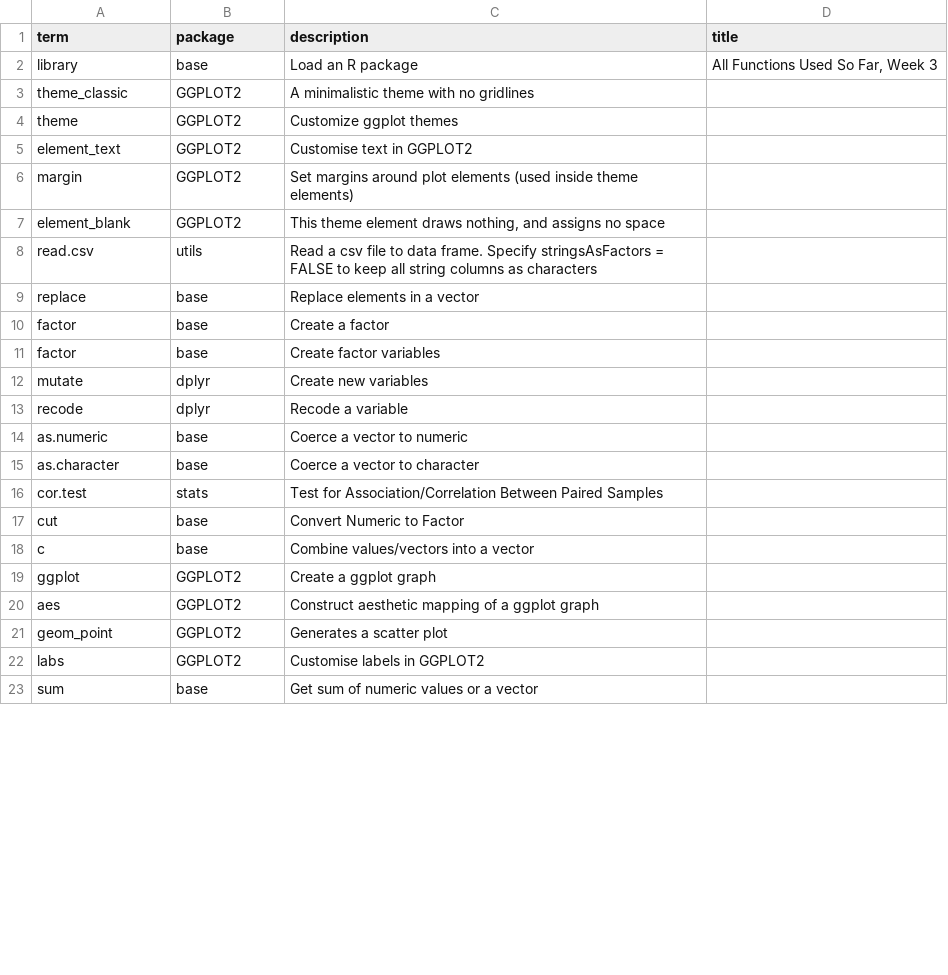
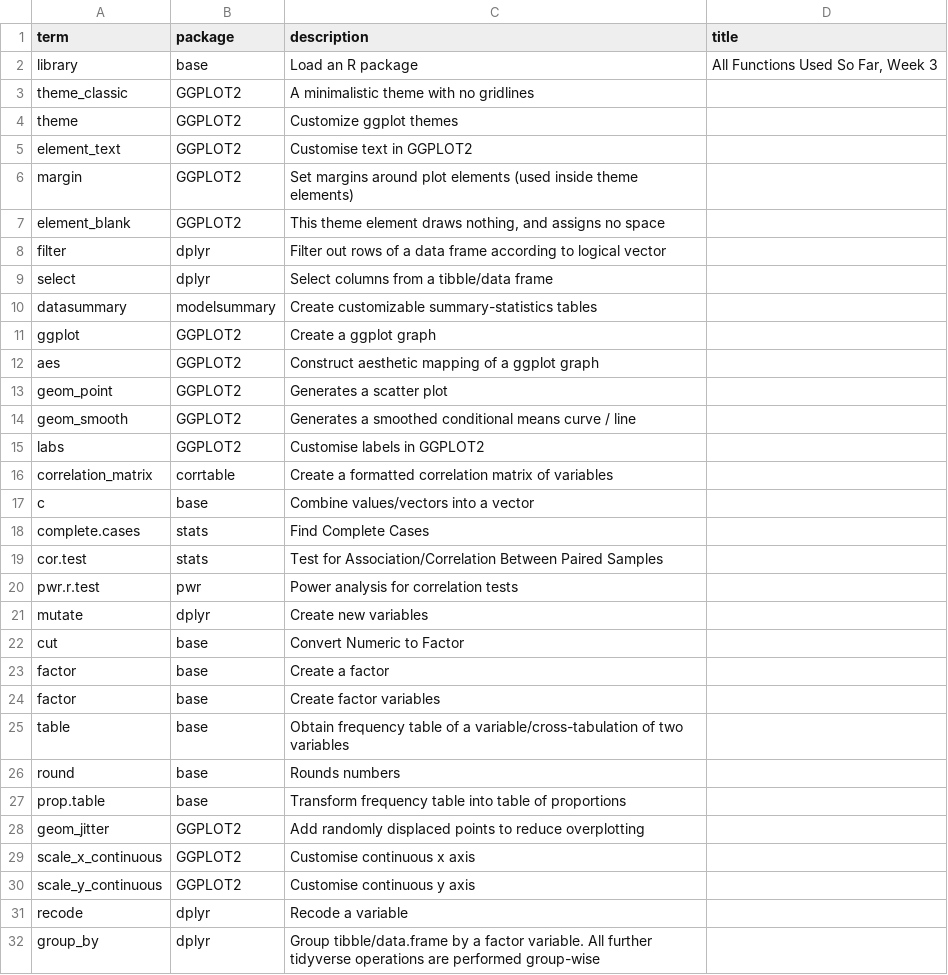
Before and after one commit to DrFloLinke/PO12Q, a CSV file: files/excelfiles/PO12Q_Week 3_Consolidate.csv, drawn as a sheet; only a part is shown; the shorter side is filled out with more unchanged rows; the diff covers the shown part only.

```diff
--- a/files/excelfiles/PO12Q_Week 3_Consolidate.csv
+++ b/files/excelfiles/PO12Q_Week 3_Consolidate.csv
@@ -7,13 +7,5 @@
 "element_blank","GGPLOT2","This theme element draws nothing, and assigns no space",""
-"read.csv","utils","Read a csv file to data frame. Specify stringsAsFactors = FALSE to keep all string columns as characters",""
-"replace","base","Replace elements in a vector",""
-"factor","base","Create a factor",""
-"factor","base","Create factor variables",""
-"mutate","dplyr","Create new variables",""
-"recode","dplyr","Recode a variable",""
-"as.numeric","base","Coerce a vector to numeric",""
-"as.character","base","Coerce a vector to character",""
-"cor.test","stats","Test for Association/Correlation Between Paired Samples",""
-"cut","base","Convert Numeric to Factor",""
-"c","base","Combine values/vectors into a vector",""
+"filter","dplyr","Filter out rows of a data frame according to logical vector",""
+"select","dplyr","Select columns from a tibble/data frame",""
+"datasummary","modelsummary","Create customizable summary-statistics tables",""
 "ggplot","GGPLOT2","Create a ggplot graph",""
@@ -21,2 +13,20 @@
 "geom_point","GGPLOT2","Generates a scatter plot",""
+"geom_smooth","GGPLOT2","Generates a smoothed conditional means curve / line",""
 "labs","GGPLOT2","Customise labels in GGPLOT2",""
+"correlation_matrix","corrtable","Create a formatted correlation matrix of variables",""
+"c","base","Combine values/vectors into a vector",""
+"complete.cases","stats","Find Complete Cases",""
+"cor.test","stats","Test for Association/Correlation Between Paired Samples",""
+"pwr.r.test","pwr","Power analysis for correlation tests",""
+"mutate","dplyr","Create new variables",""
+"cut","base","Convert Numeric to Factor",""
+"factor","base","Create a factor",""
+"factor","base","Create factor variables",""
+"table","base","Obtain frequency table of a variable/cross-tabulation of two variables",""
+"round","base","Rounds numbers",""
+"prop.table","base","Transform frequency table into table of proportions",""
+"geom_jitter","GGPLOT2","Add randomly displaced points to reduce overplotting",""
+"scale_x_continuous","GGPLOT2","Customise continuous x axis",""
+"scale_y_continuous","GGPLOT2","Customise continuous y axis",""
+"recode","dplyr","Recode a variable",""
+"group_by","dplyr","Group tibble/data.frame by a factor variable. All further tidyverse operations are performed group-wise",""
```
Also changed, not shown: 8 added rows elsewhere in this file, files/excelfiles/PO12Q_Week 2_All.csv, files/excelfiles/PO12Q_Week 4_Consolidate.csv, 56 other files.
